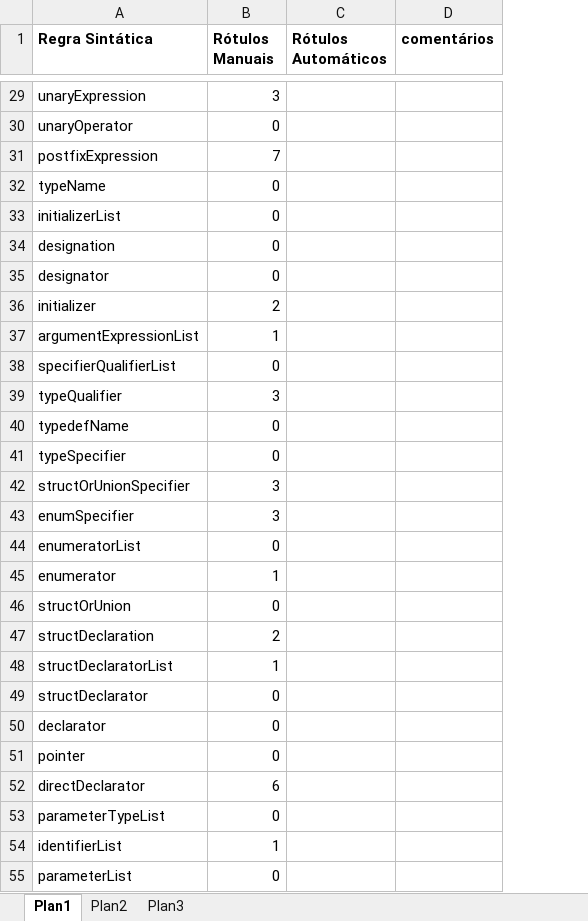
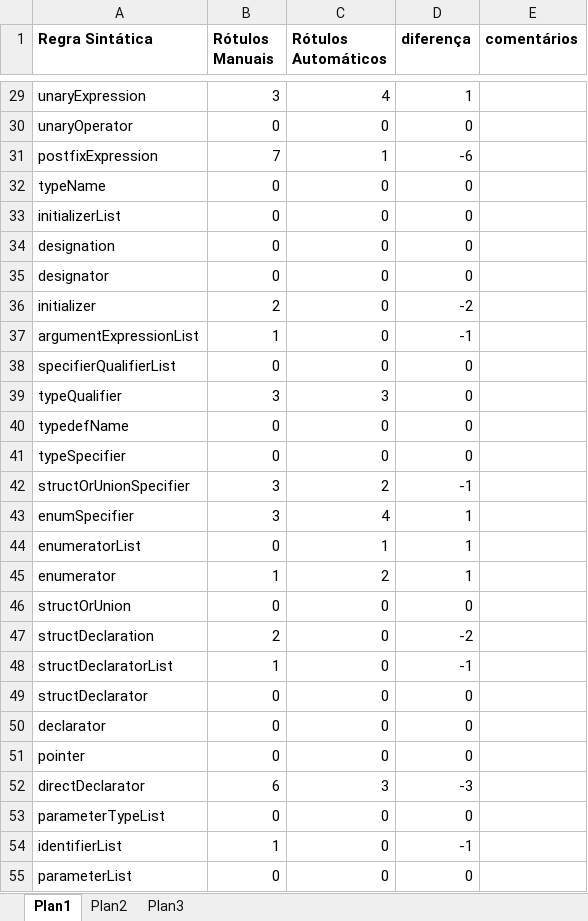
Before and after one commit to silveira24/C-Parser, an Excel workbook: Planilha-C-Parser.xlsx, sheet Plan1, drawn as a sheet; only a part is shown, gaps mark what is left out; values as stored, in another font and other column widths than the file's, no borders; table styles not drawn; the diff covers the shown part only; the diff names each change by its address in the sheet, - before the commit and + after, or states it on an @@ line.

```diff
--- a/Planilha-C-Parser.xlsx (sheet Plan1)
+++ b/Planilha-C-Parser.xlsx (sheet Plan1)
+column D (diferença), rows 29-55: 1 | 0 | -6 | 0 | 0 | 0 | 0 | -2 | -1 | 0 | 0 | 0 | 0 | -1 | 1 | 1 | 1 | 0 | -2 | -1 | 0 | 0 | 0 | -3 | 0 | -1 | 0
-C29 (Rótulos Automáticos): (empty)
+C29 (Rótulos Automáticos): 4
-C30 (Rótulos Automáticos): (empty)
+C30 (Rótulos Automáticos): 0
-C31 (Rótulos Automáticos): (empty)
+C31 (Rótulos Automáticos): 1
-C32:C38 (Rótulos Automáticos): (empty)
+C32:C38 (Rótulos Automáticos): 0
-C39 (Rótulos Automáticos): (empty)
+C39 (Rótulos Automáticos): 3
-C40:C41 (Rótulos Automáticos): (empty)
+C40:C41 (Rótulos Automáticos): 0
-C42 (Rótulos Automáticos): (empty)
+C42 (Rótulos Automáticos): 2
-C43 (Rótulos Automáticos): (empty)
+C43 (Rótulos Automáticos): 4
-C44 (Rótulos Automáticos): (empty)
+C44 (Rótulos Automáticos): 1
-C45 (Rótulos Automáticos): (empty)
+C45 (Rótulos Automáticos): 2
-C46:C51 (Rótulos Automáticos): (empty)
+C46:C51 (Rótulos Automáticos): 0
-C52 (Rótulos Automáticos): (empty)
+C52 (Rótulos Automáticos): 3
-C53:C55 (Rótulos Automáticos): (empty)
+C53:C55 (Rótulos Automáticos): 0
```
Also changed, not shown: 56 edited cells elsewhere in this sheet.
